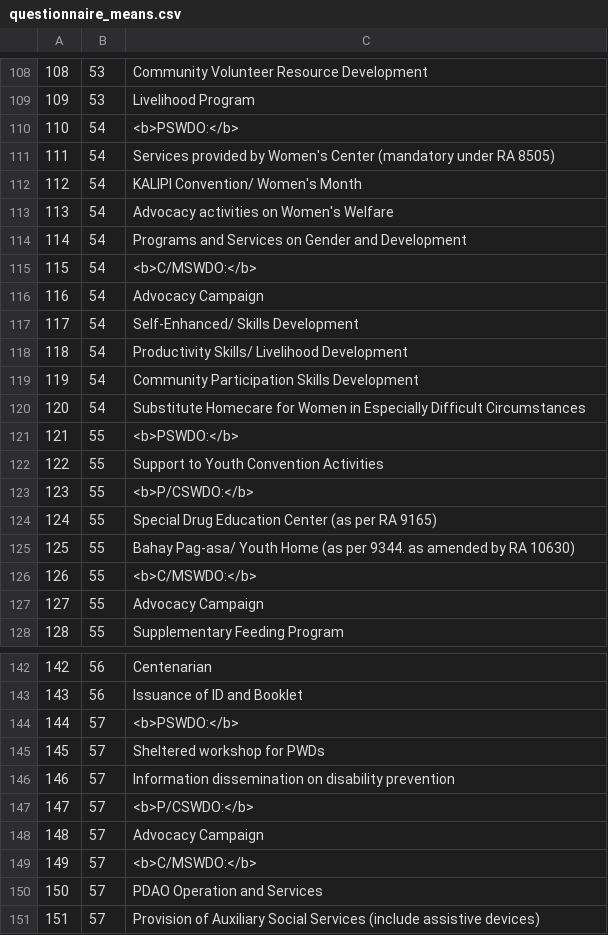
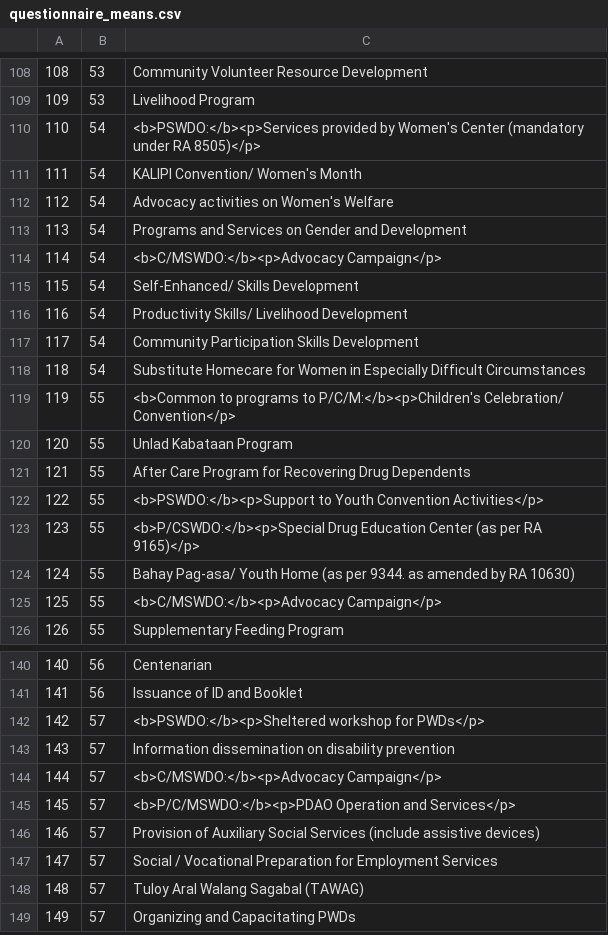
Before and after one commit to Pootch074/qidratest, a CSV file: database/data/questionnaire_means.csv, drawn as a sheet; only a part is shown, gaps mark what is left out; the shorter side is filled out with more unchanged rows; removed rows and columns are numbered as before the commit, all else as after; the diff covers the shown part only; the diff names each change by its address in the sheet, - before the commit and + after, or states it on an @@ line.

```diff
--- a/database/data/questionnaire_means.csv
+++ b/database/data/questionnaire_means.csv
-row 110: 110 | 54 | <b>PSWDO:</b>
@@ column A renumbered from row 110 down @@
-C110: Services provided by Women's Center (mandatory under RA 8505)
+C110: <b>PSWDO:</b><p>Services provided by Women's Center (mandatory under RA 8505)</p>
-row 115: 115 | 54 | <b>C/MSWDO:</b>
-C114: Advocacy Campaign
+C114: <b>C/MSWDO:</b><p>Advocacy Campaign</p>
-C119: <b>PSWDO:</b>
+C119: <b>Common to programs to P/C/M:</b><p>Children's Celebration/ Convention</p>
+row 120: 120 | 55 | Unlad Kabataan Program
-C121: Support to Youth Convention Activities
+C121: After Care Program for Recovering Drug Dependents
-C122: <b>P/CSWDO:</b>
+C122: <b>PSWDO:</b><p>Support to Youth Convention Activities</p>
-C123: Special Drug Education Center (as per RA 9165)
+C123: <b>P/CSWDO:</b><p>Special Drug Education Center (as per RA 9165)</p>
-row 126: 126 | 55 | <b>C/MSWDO:</b>
-C125: Advocacy Campaign
+C125: <b>C/MSWDO:</b><p>Advocacy Campaign</p>
-row 144: 144 | 57 | <b>PSWDO:</b>
-C142: Sheltered workshop for PWDs
+C142: <b>PSWDO:</b><p>Sheltered workshop for PWDs</p>
-row 147: 147 | 57 | <b>P/CSWDO:</b>
-C144: Advocacy Campaign
+C144: <b>C/MSWDO:</b><p>Advocacy Campaign</p>
-row 149: 149 | 57 | <b>C/MSWDO:</b>
-C145: PDAO Operation and Services
+C145: <b>P/C/MSWDO:</b><p>PDAO Operation and Services</p>
```
Also changed, not shown: 2 removed rows and 2 edited cells elsewhere in this file, 3 other files.
